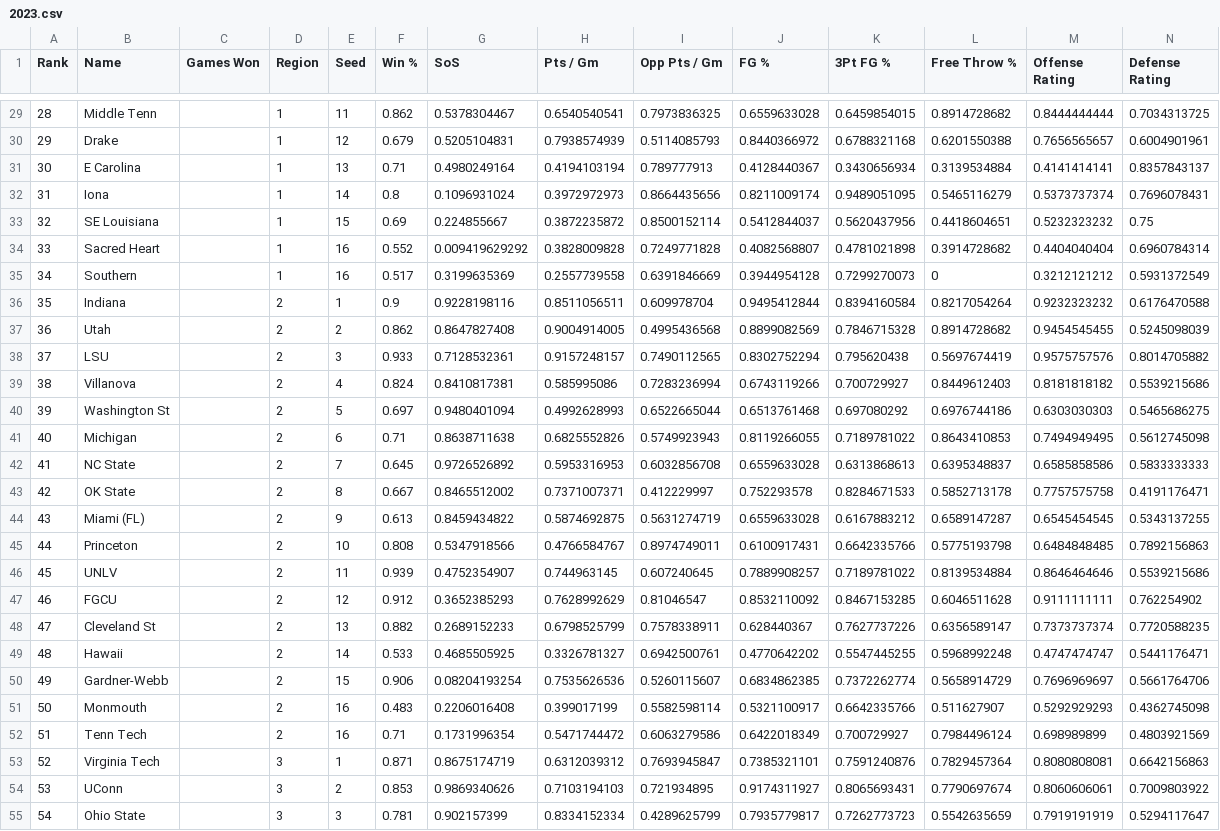
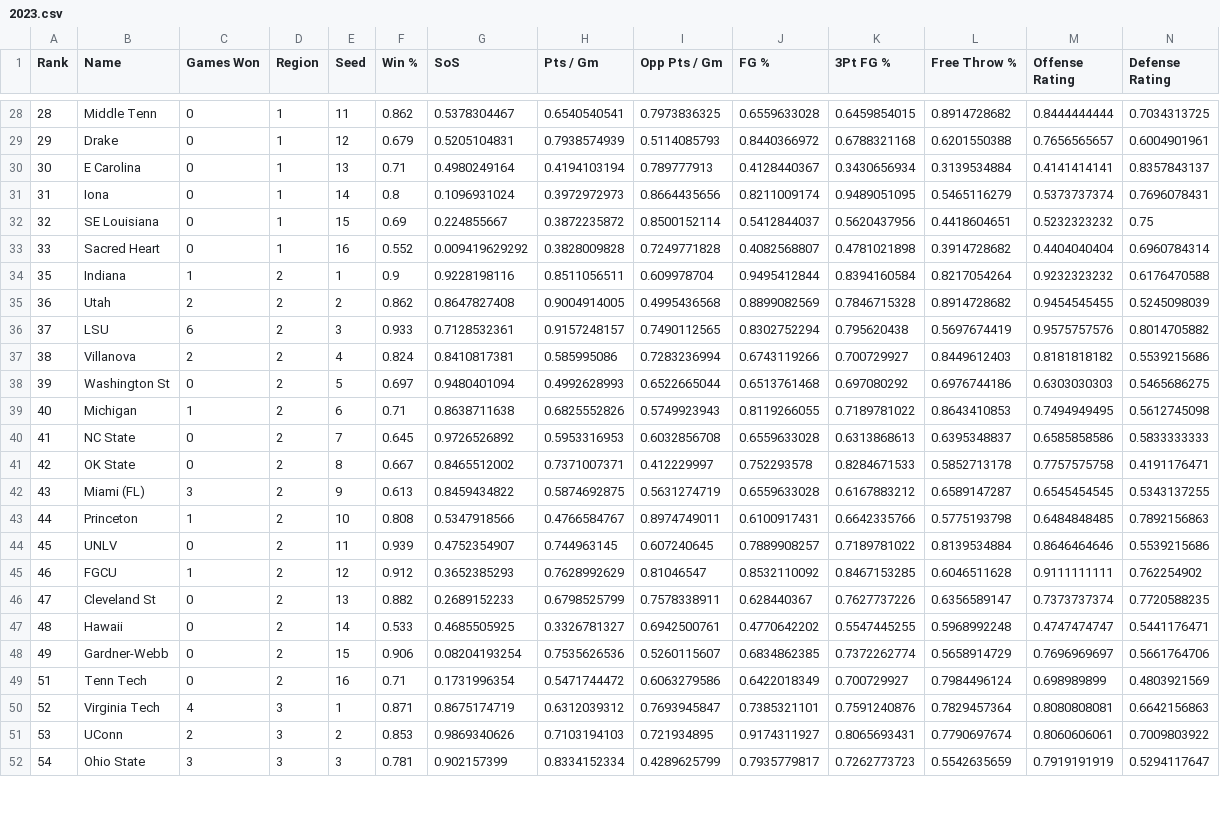
Before and after one commit to rifelpet/weighted-bracket-picker, a CSV file: data/cbbw/2023.csv, drawn as a sheet; only a part is shown, gaps mark what is left out; removed rows and columns are numbered as before the commit, all else as after; rows hold the shown columns only; the diff covers the shown part only; the diff names each change by its address in the sheet, - before the commit and + after, or states it on an @@ line.

```diff
--- a/data/cbbw/2023.csv
+++ b/data/cbbw/2023.csv
-C28:C33 (Games Won): (empty)
+C28:C33 (Games Won): 0
-row 35: 34 | Southern |  | 1 | 16 | 0.517 | 0.3199635369 | 0.2557739558 | 0.6391846669 | 0.3944954128 | 0.7299270073 | 0 | 0.3212121212 | 0.5931372549
-C34 (Games Won): (empty)
+C34 (Games Won): 1
-C35 (Games Won): (empty)
+C35 (Games Won): 2
-C36 (Games Won): (empty)
+C36 (Games Won): 6
-C37 (Games Won): (empty)
+C37 (Games Won): 2
-C38 (Games Won): (empty)
+C38 (Games Won): 0
-C39 (Games Won): (empty)
+C39 (Games Won): 1
-C40:C41 (Games Won): (empty)
+C40:C41 (Games Won): 0
-C42 (Games Won): (empty)
+C42 (Games Won): 3
-C43 (Games Won): (empty)
+C43 (Games Won): 1
-C44 (Games Won): (empty)
+C44 (Games Won): 0
-C45 (Games Won): (empty)
+C45 (Games Won): 1
-C46:C48 (Games Won): (empty)
+C46:C48 (Games Won): 0
-row 51: 50 | Monmouth |  | 2 | 16 | 0.483 | 0.2206016408 | 0.399017199 | 0.5582598114 | 0.5321100917 | 0.6642335766 | 0.511627907 | 0.5292929293 | 0.4362745098
-C49 (Games Won): (empty)
+C49 (Games Won): 0
-C50 (Games Won): (empty)
+C50 (Games Won): 4
-C51 (Games Won): (empty)
+C51 (Games Won): 2
-C52 (Games Won): (empty)
+C52 (Games Won): 3
```
Also changed, not shown: 2 removed rows and 39 edited cells elsewhere in this file, data/cbbm/2023.csv.
